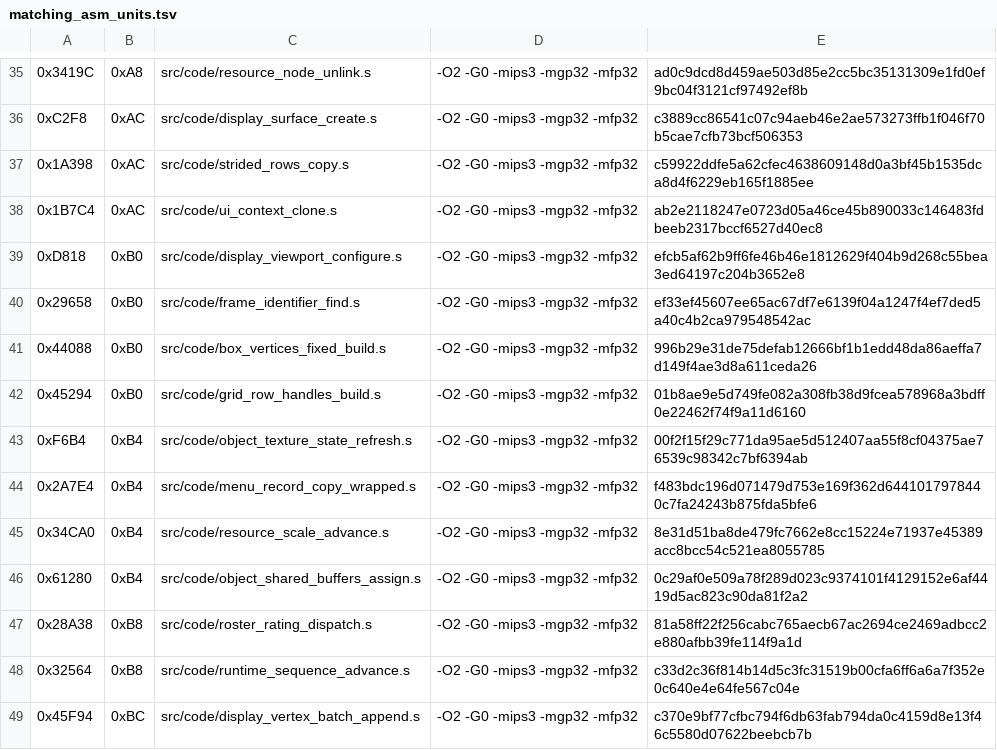
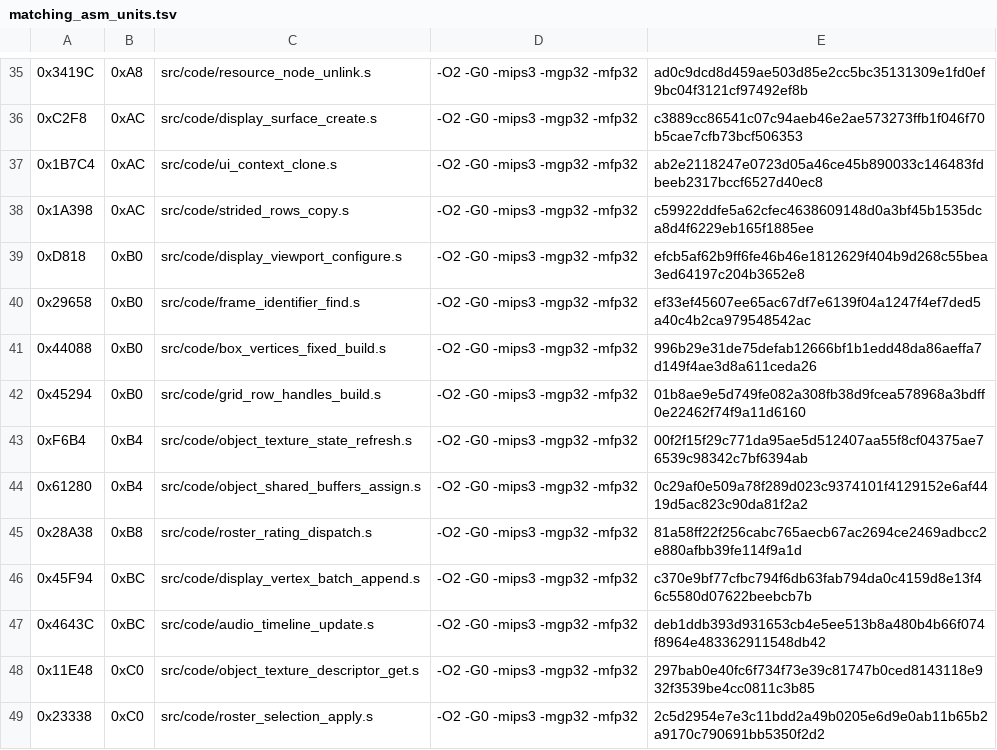
Before and after one commit to TheGh0stShip/Madden-64, a TSV file: config/us/matching_asm_units.tsv, drawn as a sheet; only a part is shown, gaps mark what is left out; the shorter side is filled out with more unchanged rows.

```diff
--- a/config/us/matching_asm_units.tsv
+++ b/config/us/matching_asm_units.tsv
@@ -36,4 +36,4 @@
 0xC2F8	0xAC	src/code/display_surface_create.s	-O2 -G0 -mips3 -mgp32 -mfp32	c3889cc86541c07c94aeb46e2ae573273ffb1f046f70b5cae7cfb73bcf506353
+0x1B7C4	0xAC	src/code/ui_context_clone.s	-O2 -G0 -mips3 -mgp32 -mfp32	ab2e2118247e0723d05a46ce45b890033c146483fdbeeb2317bccf6527d40ec8
 0x1A398	0xAC	src/code/strided_rows_copy.s	-O2 -G0 -mips3 -mgp32 -mfp32	c59922ddfe5a62cfec4638609148d0a3bf45b1535dca8d4f6229eb165f1885ee
-0x1B7C4	0xAC	src/code/ui_context_clone.s	-O2 -G0 -mips3 -mgp32 -mfp32	ab2e2118247e0723d05a46ce45b890033c146483fdbeeb2317bccf6527d40ec8
 0xD818	0xB0	src/code/display_viewport_configure.s	-O2 -G0 -mips3 -mgp32 -mfp32	efcb5af62b9ff6fe46b46e1812629f404b9d268c55bea3ed64197c204b3652e8
@@ -43,7 +43,4 @@
 0xF6B4	0xB4	src/code/object_texture_state_refresh.s	-O2 -G0 -mips3 -mgp32 -mfp32	00f2f15f29c771da95ae5d512407aa55f8cf04375ae76539c98342c7bf6394ab
-0x2A7E4	0xB4	src/code/menu_record_copy_wrapped.s	-O2 -G0 -mips3 -mgp32 -mfp32	f483bdc196d071479d753e169f362d6441017978440c7fa24243b875fda5bfe6
-0x34CA0	0xB4	src/code/resource_scale_advance.s	-O2 -G0 -mips3 -mgp32 -mfp32	8e31d51ba8de479fc7662e8cc15224e71937e45389acc8bcc54c521ea8055785
 0x61280	0xB4	src/code/object_shared_buffers_assign.s	-O2 -G0 -mips3 -mgp32 -mfp32	0c29af0e509a78f289d023c9374101f4129152e6af4419d5ac823c90da81f2a2
 0x28A38	0xB8	src/code/roster_rating_dispatch.s	-O2 -G0 -mips3 -mgp32 -mfp32	81a58ff22f256cabc765aecb67ac2694ce2469adbcc2e880afbb39fe114f9a1d
-0x32564	0xB8	src/code/runtime_sequence_advance.s	-O2 -G0 -mips3 -mgp32 -mfp32	c33d2c36f814b14d5c3fc31519b00cfa6ff6a6a7f352e0c640e4e64fe567c04e
 0x45F94	0xBC	src/code/display_vertex_batch_append.s	-O2 -G0 -mips3 -mgp32 -mfp32	c370e9bf77cfbc794f6db63fab794da0c4159d8e13f46c5580d07622beebcb7b
```
Also changed, not shown: config/us/matching_kmc_units.tsv, 11 other files.
